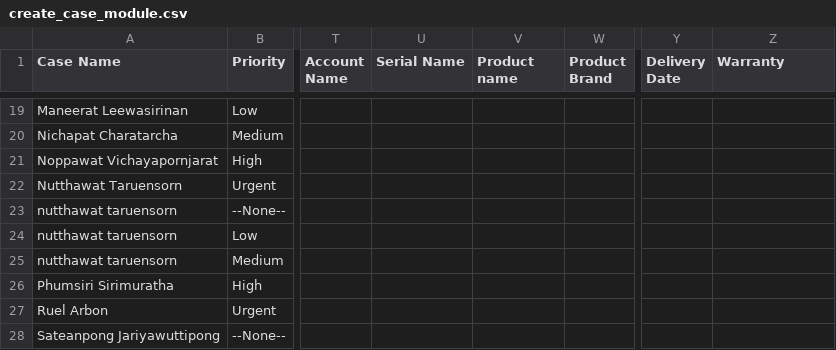
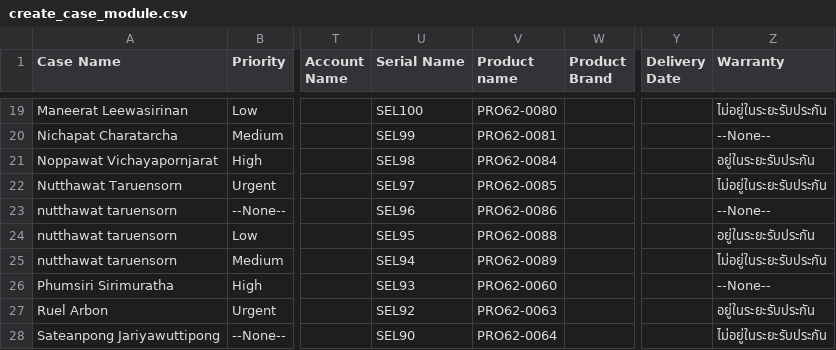
Before and after one commit to weh2017/robotScripts, a CSV file: AISCRM/create_case_module/create_case_module.csv, drawn as a sheet; only a part is shown, gaps mark what is left out; the diff covers the shown part only; the diff names each change by its address in the sheet, - before the commit and + after, or states it on an @@ line.

```diff
--- a/AISCRM/create_case_module/create_case_module.csv
+++ b/AISCRM/create_case_module/create_case_module.csv
-U19 (Serial Name): (empty)
+U19 (Serial Name): SEL100
-V19 (Product name): (empty)
+V19 (Product name): PRO62-0080
-Z19 (Warranty): (empty)
+Z19 (Warranty): ไม่อยู่ในระยะรับประกัน
-U20 (Serial Name): (empty)
+U20 (Serial Name): SEL99
-V20 (Product name): (empty)
+V20 (Product name): PRO62-0081
-Z20 (Warranty): (empty)
+Z20 (Warranty): --None--
-U21 (Serial Name): (empty)
+U21 (Serial Name): SEL98
-V21 (Product name): (empty)
+V21 (Product name): PRO62-0084
-Z21 (Warranty): (empty)
+Z21 (Warranty): อยู่ในระยะรับประกัน
-U22 (Serial Name): (empty)
+U22 (Serial Name): SEL97
-V22 (Product name): (empty)
+V22 (Product name): PRO62-0085
-Z22 (Warranty): (empty)
+Z22 (Warranty): ไม่อยู่ในระยะรับประกัน
-U23 (Serial Name): (empty)
+U23 (Serial Name): SEL96
-V23 (Product name): (empty)
+V23 (Product name): PRO62-0086
-Z23 (Warranty): (empty)
+Z23 (Warranty): --None--
-U24 (Serial Name): (empty)
+U24 (Serial Name): SEL95
-V24 (Product name): (empty)
+V24 (Product name): PRO62-0088
-Z24 (Warranty): (empty)
+Z24 (Warranty): อยู่ในระยะรับประกัน
-U25 (Serial Name): (empty)
+U25 (Serial Name): SEL94
-V25 (Product name): (empty)
+V25 (Product name): PRO62-0089
-Z25 (Warranty): (empty)
+Z25 (Warranty): ไม่อยู่ในระยะรับประกัน
-U26 (Serial Name): (empty)
+U26 (Serial Name): SEL93
-V26 (Product name): (empty)
+V26 (Product name): PRO62-0060
-Z26 (Warranty): (empty)
+Z26 (Warranty): --None--
-U27 (Serial Name): (empty)
+U27 (Serial Name): SEL92
-V27 (Product name): (empty)
+V27 (Product name): PRO62-0063
-Z27 (Warranty): (empty)
+Z27 (Warranty): อยู่ในระยะรับประกัน
-U28 (Serial Name): (empty)
+U28 (Serial Name): SEL90
-V28 (Product name): (empty)
+V28 (Product name): PRO62-0064
-Z28 (Warranty): (empty)
+Z28 (Warranty): ไม่อยู่ในระยะรับประกัน
```
Also changed, not shown: 5 added rows, 5 removed rows and 92 edited cells elsewhere in this file, 12 other files.
